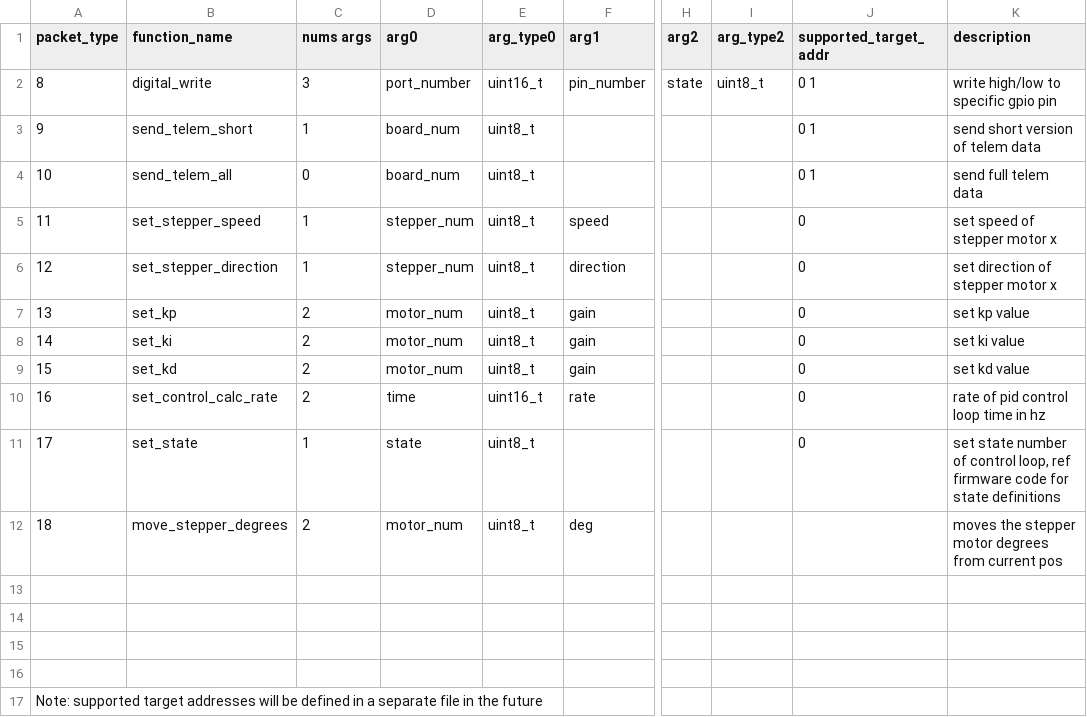
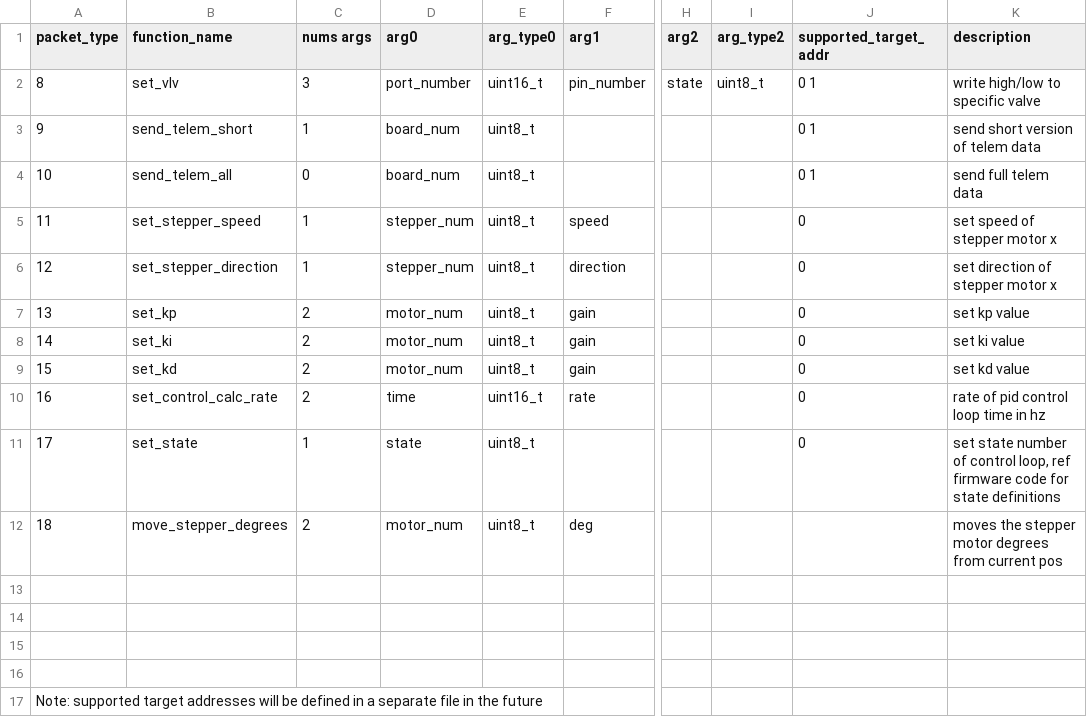
Before and after one commit to nkalan/MASA-firmware-libraries, a CSV file: SerialComms/python/telem_cmd_template.csv, drawn as a sheet; only a part is shown, gaps mark what is left out; the diff names each change by its address in the sheet, - before the commit and + after, or states it on an @@ line.

Commit message:
made small change to the pack cmd file

```diff
--- a/SerialComms/python/telem_cmd_template.csv
+++ b/SerialComms/python/telem_cmd_template.csv
-B2 (function_name): digital_write
+B2 (function_name): set_vlv
-K2 (description): write high/low to specific gpio pin
+K2 (description): write high/low to specific valve
```
